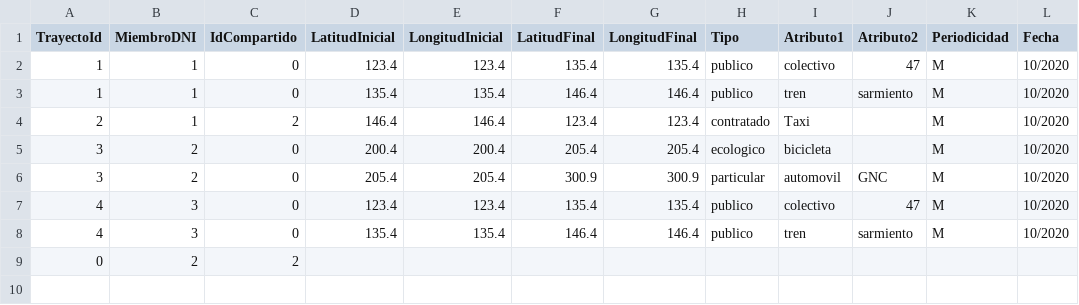
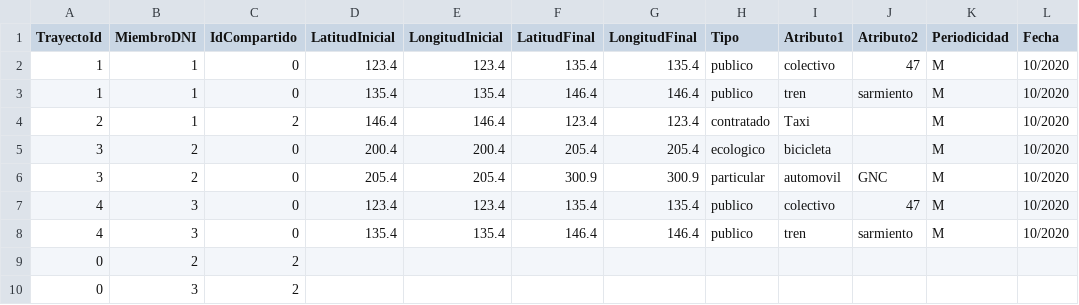
Before and after one commit to SebasCafiero/huella-carbono-sw, a CSV file: src/main/resources/trayectos2.csv, drawn as a sheet; the diff names each change by its address in the sheet, - before the commit and + after, or states it on an @@ line.

Commit message:
parseo y mapeo de trayectos con pojo - incompleto

```diff
--- a/src/main/resources/trayectos2.csv
+++ b/src/main/resources/trayectos2.csv
+row 10: 0 | 3 | 2
```
Also changed, not shown: src/main/resources/salida1.csv, 11 other files.
